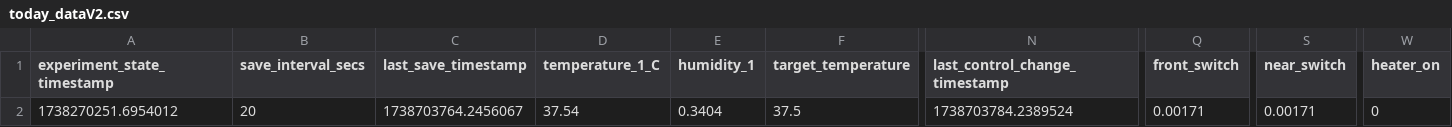
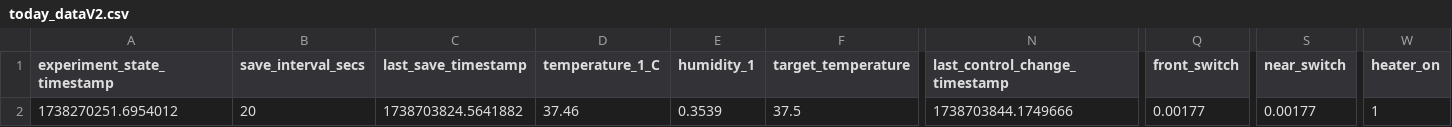
Before and after one commit to cjchandler/incubator, a CSV file: incubator/today_dataV2.csv, drawn as a sheet; only a part is shown, gaps mark what is left out; the diff names each change by its address in the sheet, - before the commit and + after, or states it on an @@ line.

Commit message:
auto update

```diff
--- a/incubator/today_dataV2.csv
+++ b/incubator/today_dataV2.csv
-C2 (last_save_timestamp): 1738703764.2456067
+C2 (last_save_timestamp): 1738703824.5641882
-D2 (temperature_1_C): 37.54
+D2 (temperature_1_C): 37.46
-E2 (humidity_1): 0.3404
+E2 (humidity_1): 0.3539
-N2 (last_control_change_timestamp): 1738703784.2389524
+N2 (last_control_change_timestamp): 1738703844.1749666
-Q2 (front_switch): 0.00171
+Q2 (front_switch): 0.00177
-S2 (near_switch): 0.00171
+S2 (near_switch): 0.00177
-W2 (heater_on): 0
+W2 (heater_on): 1
```
